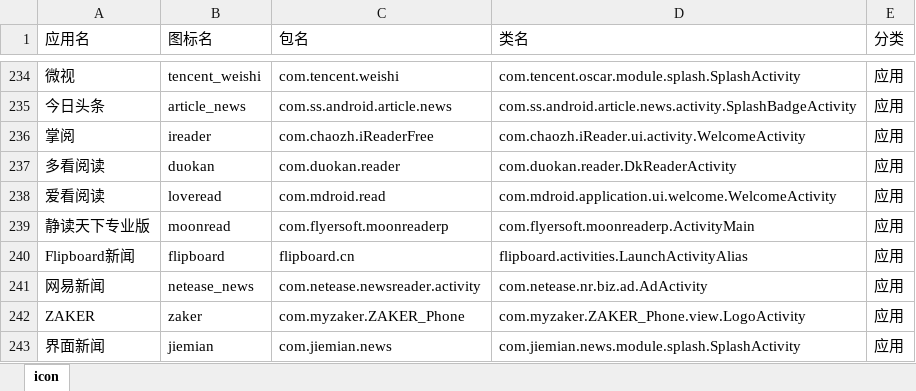
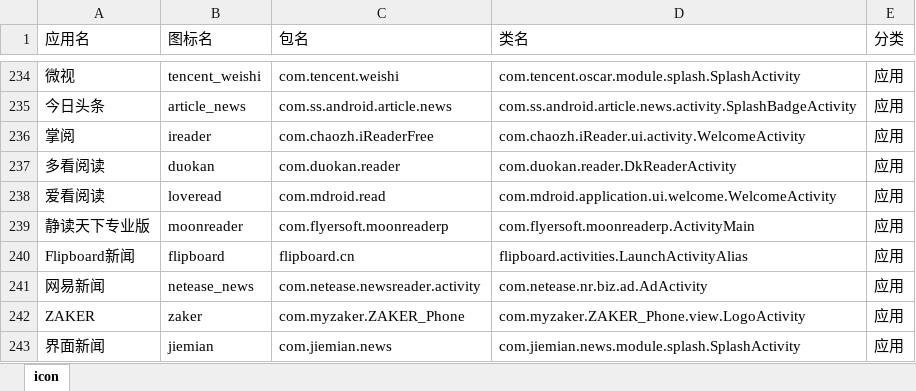
Before and after one commit to cjycsm/mistiness-iconpack, an Excel workbook: summary.xlsx, sheet icon, drawn as a sheet; only a part is shown, gaps mark what is left out; values as stored, in another font and other column widths than the file's, no borders; the diff names each change by its address in the sheet, - before the commit and + after, or states it on an @@ line.

```diff
--- a/summary.xlsx (sheet icon)
+++ b/summary.xlsx (sheet icon)
-B239 (图标名): moonread
+B239 (图标名): moonreader
```
Also changed, not shown: 4 other files.
